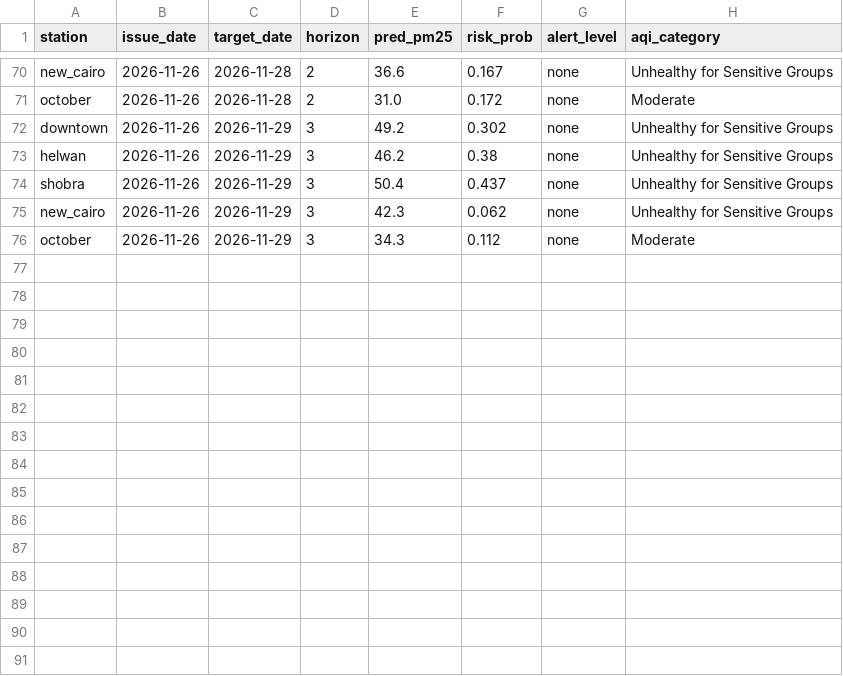
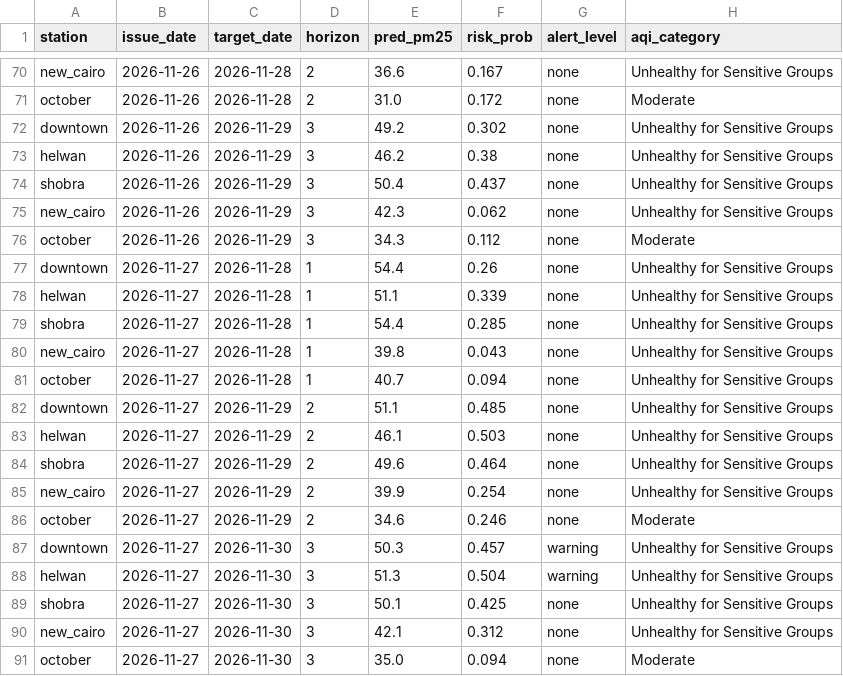
Before and after one commit to nhahub/NHA-5-152, a CSV file: src/pipeline/forecast_log.csv, drawn as a sheet; only a part is shown, gaps mark what is left out.

Commit message:
forecast 2026-11-27

```diff
--- a/src/pipeline/forecast_log.csv
+++ b/src/pipeline/forecast_log.csv
@@ -76 +76,16 @@ new_cairo,2026-11-26,2026-11-29,3,42.3,0.062,none,Unhealthy for Sensitive Groups
 october,2026-11-26,2026-11-29,3,34.3,0.112,none,Moderate
+downtown,2026-11-27,2026-11-28,1,54.4,0.26,none,Unhealthy for Sensitive Groups
+helwan,2026-11-27,2026-11-28,1,51.1,0.339,none,Unhealthy for Sensitive Groups
+shobra,2026-11-27,2026-11-28,1,54.4,0.285,none,Unhealthy for Sensitive Groups
+new_cairo,2026-11-27,2026-11-28,1,39.8,0.043,none,Unhealthy for Sensitive Groups
+october,2026-11-27,2026-11-28,1,40.7,0.094,none,Unhealthy for Sensitive Groups
+downtown,2026-11-27,2026-11-29,2,51.1,0.485,none,Unhealthy for Sensitive Groups
+helwan,2026-11-27,2026-11-29,2,46.1,0.503,none,Unhealthy for Sensitive Groups
+shobra,2026-11-27,2026-11-29,2,49.6,0.464,none,Unhealthy for Sensitive Groups
+new_cairo,2026-11-27,2026-11-29,2,39.9,0.254,none,Unhealthy for Sensitive Groups
+october,2026-11-27,2026-11-29,2,34.6,0.246,none,Moderate
+downtown,2026-11-27,2026-11-30,3,50.3,0.457,warning,Unhealthy for Sensitive Groups
+helwan,2026-11-27,2026-11-30,3,51.3,0.504,warning,Unhealthy for Sensitive Groups
+shobra,2026-11-27,2026-11-30,3,50.1,0.425,none,Unhealthy for Sensitive Groups
+new_cairo,2026-11-27,2026-11-30,3,42.1,0.312,none,Unhealthy for Sensitive Groups
+october,2026-11-27,2026-11-30,3,35.0,0.094,none,Moderate
```
Also changed, not shown: src/pipeline/forecasts.csv.
